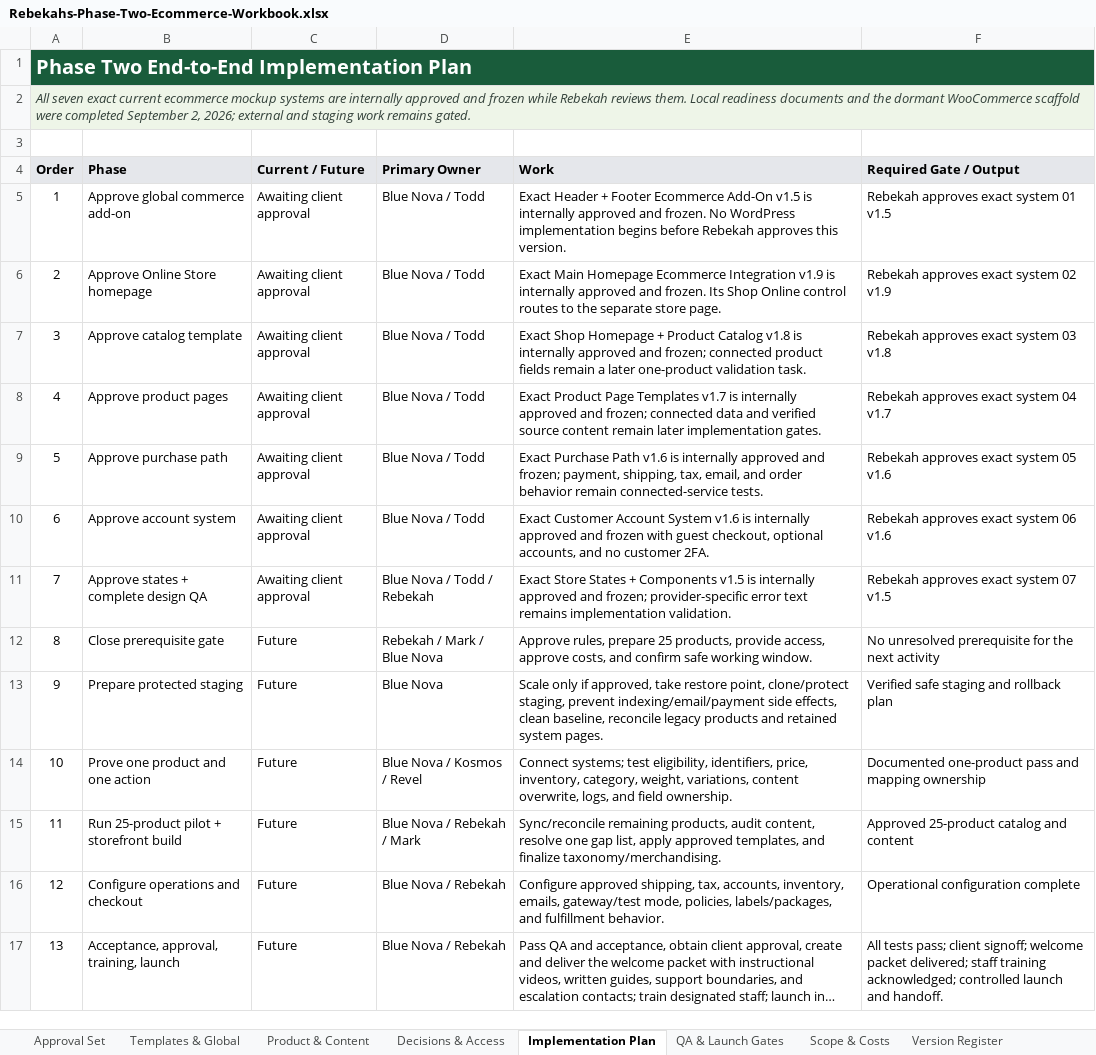
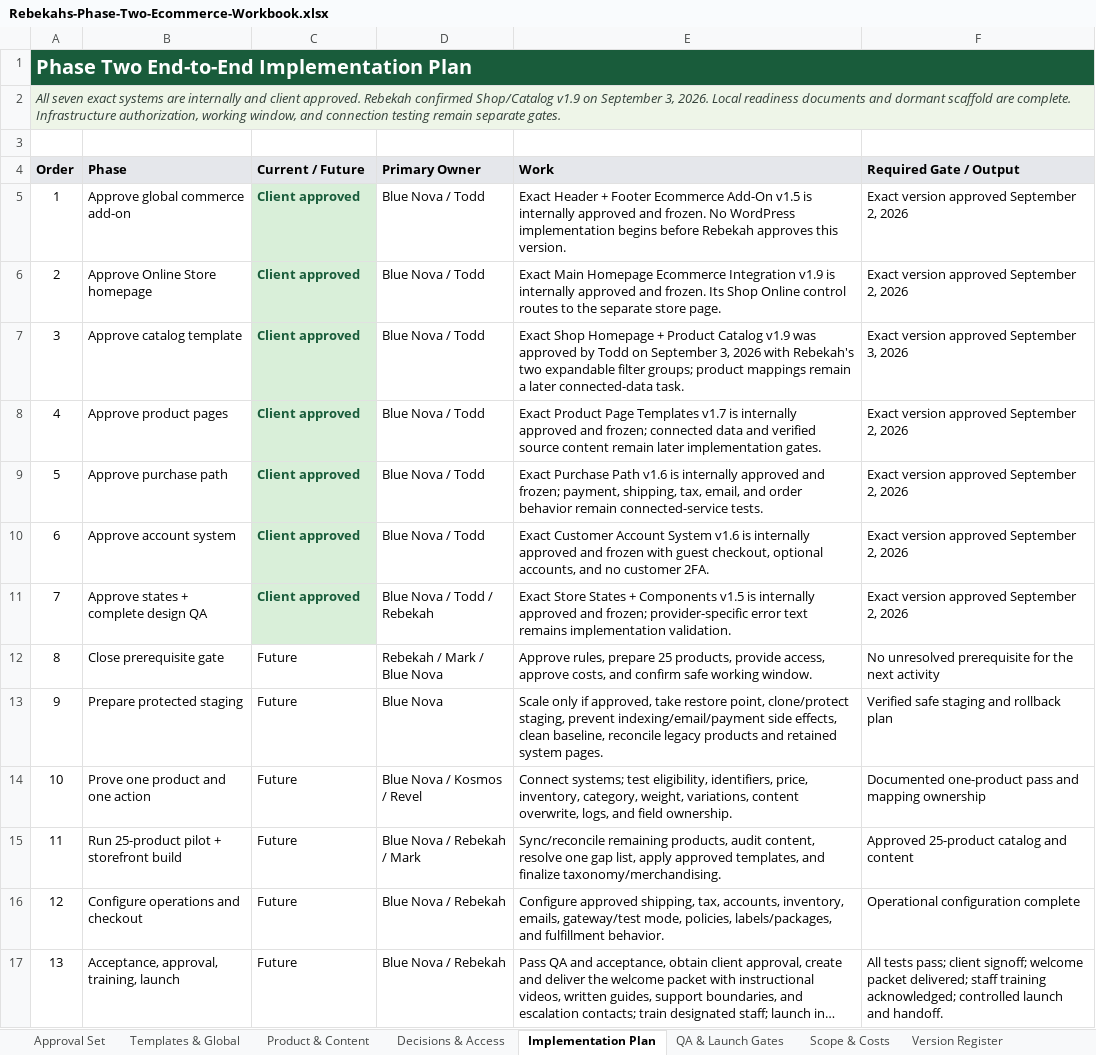
Before and after one commit to bluenovamarketing/Rebekahs-Health-Website, an Excel workbook: outputs/01a034a3-641b-70f2-bc46-4a4f5cf27673/Rebekahs-Phase-Two-Ecommerce-Workbook.xlsx, sheet Implementation Plan, drawn as a sheet; long unchanged cells end in …; values as stored, in another font and other column widths than the file's, no borders; table styles not drawn; the diff names each change by its address in the sheet, - before the commit and + after, or states it on an @@ line.

```diff
--- a/outputs/01a034a3-641b-70f2-bc46-4a4f5cf27673/Rebekahs-Phase-Two-Ecommerce-Workbook.xlsx (sheet Implementation Plan)
+++ b/outputs/01a034a3-641b-70f2-bc46-4a4f5cf27673/Rebekahs-Phase-Two-Ecommerce-Workbook.xlsx (sheet Implementation Plan)
-A2 (Order): …seven exact current ecommerce mockup systems are internally approved and frozen while Rebekah reviews them. Local readiness documents and the dormant WooCommerce scaffold were completed September 2, 2026; external and staging work remains gated.
+A2 (Order): …seven exact systems are internally and client approved. Rebekah confirmed Shop/Catalog v1.9 on September 3, 2026. Local readiness documents and dormant scaffold are complete. Infrastructure authorization, working window, and connection testing remain separate gates.
-C5:C11 (Current / Future): Awaiting client approval
+C5:C11 (Current / Future): Client approved
@@ C5:C11 fill: none → #D9EFD9, bold: off → on, text colour: black → #195C3B @@
-F5 (Required Gate / Output): Rebekah approves exact system 01 v1.5
+F5 (Required Gate / Output): Exact version approved September 2, 2026
-F6 (Required Gate / Output): Rebekah approves exact system 02 v1.9
+F6 (Required Gate / Output): Exact version approved September 2, 2026
-E7 (Work): …Product Catalog v1.8 is internally approved and frozen; connected product fields remain a later one-product validation task.
+E7 (Work): …Product Catalog v1.9 was approved by Todd on September 3, 2026 with Rebekah's two expandable filter groups; product mappings remain a later connected-data task.
-F7 (Required Gate / Output): Rebekah approves exact system 03 v1.8
+F7 (Required Gate / Output): Exact version approved September 3, 2026
-F8 (Required Gate / Output): Rebekah approves exact system 04 v1.7
+F8 (Required Gate / Output): Exact version approved September 2, 2026
-F9 (Required Gate / Output): Rebekah approves exact system 05 v1.6
+F9 (Required Gate / Output): Exact version approved September 2, 2026
-F10 (Required Gate / Output): Rebekah approves exact system 06 v1.6
+F10 (Required Gate / Output): Exact version approved September 2, 2026
-F11 (Required Gate / Output): Rebekah approves exact system 07 v1.5
+F11 (Required Gate / Output): Exact version approved September 2, 2026
```
Also changed, not shown: sheet Version Register, sheet Approval Set, sheet Pre-Staging Packet, formulas that keep their value, 37 other files.
